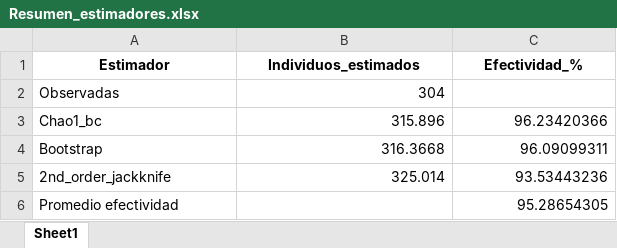
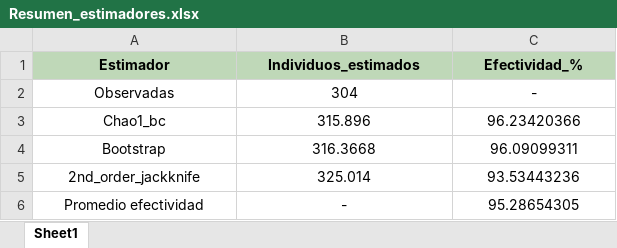
Before and after one commit to BioRamirez/Backet, an Excel workbook: python_Proyect/Resultados/Resumen_estimadores.xlsx, sheet Sheet1, drawn as a sheet; values as stored, in another font and other column widths than the file's, no borders; the diff names each change by its address in the sheet, - before the commit and + after, or states it on an @@ line.

```diff
--- a/python_Proyect/Resultados/Resumen_estimadores.xlsx (sheet Sheet1)
+++ b/python_Proyect/Resultados/Resumen_estimadores.xlsx (sheet Sheet1)
-A1:C1 fill: none
+A1:C1 fill: #BFD8B8
-A2:A6 alignment: left
+A2:A6 alignment: center
-B2 alignment: right
+B2 alignment: center
-C2 (Efectividad_%): (empty)
+C2 (Efectividad_%): -
-B3:C5 alignment: right
+B3:C5 alignment: center
-B6 (Individuos_estimados): (empty)
+B6 (Individuos_estimados): -
-C6 alignment: right
+C6 alignment: center
```
Also changed, not shown: python_Proyect/Resultados/Efectividad_Estimadores.xlsx, python_Proyect/Resultados/Efectividad_Estimadores_Frec.xlsx, 10 other files.
